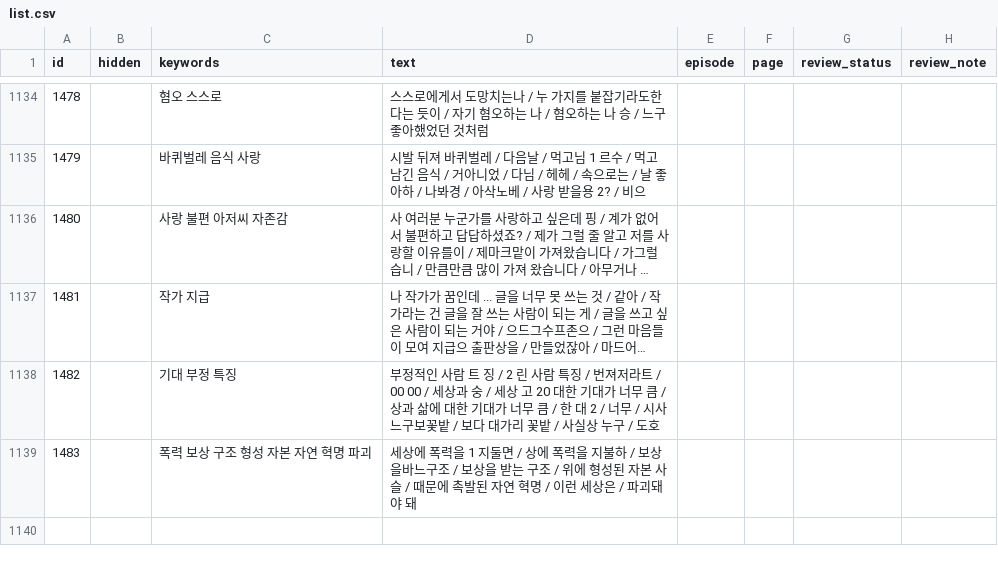
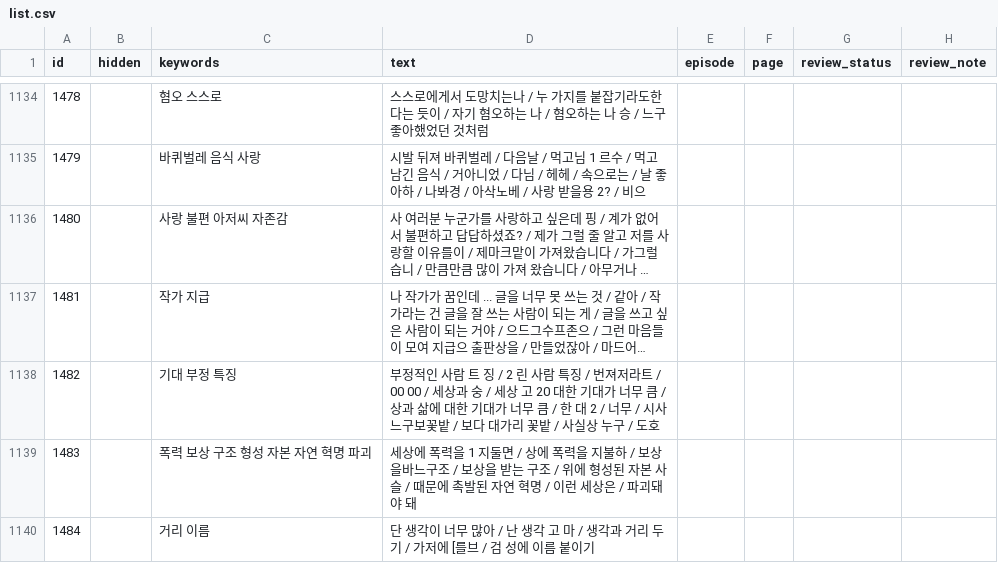
Before and after one commit to aaffffffffff123-lang/hyeomgyu, a CSV file: list.csv, drawn as a sheet; only a part is shown, gaps mark what is left out; long unchanged cells end in …; the diff names each change by its address in the sheet, - before the commit and + after, or states it on an @@ line.

```diff
--- a/list.csv
+++ b/list.csv
+row 1140: 1484 |  | 거리 이름 | 단 생각이 너무 많아 / 난 생각 고 마 / 생각과 거리 두기 / 가저에 [를브 / 검 성에 이름 붙이기
```
Also changed, not shown: 4 other files.
